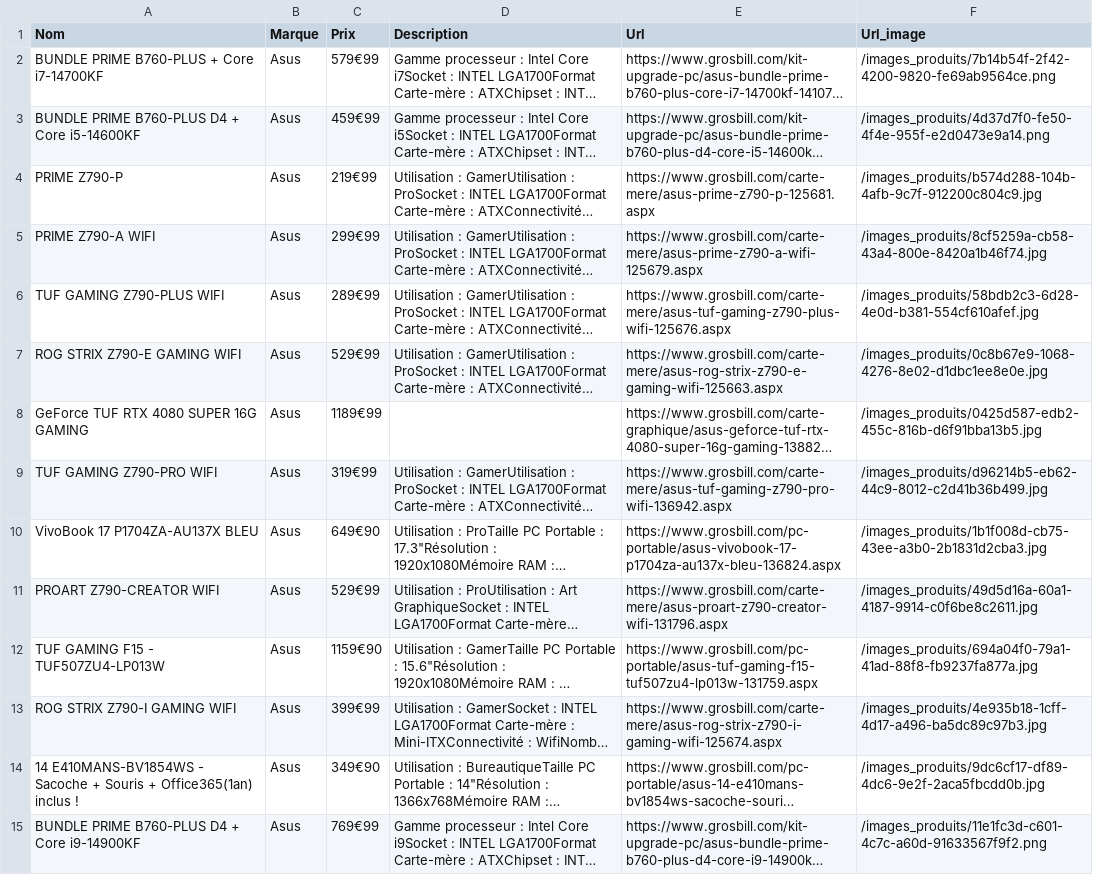
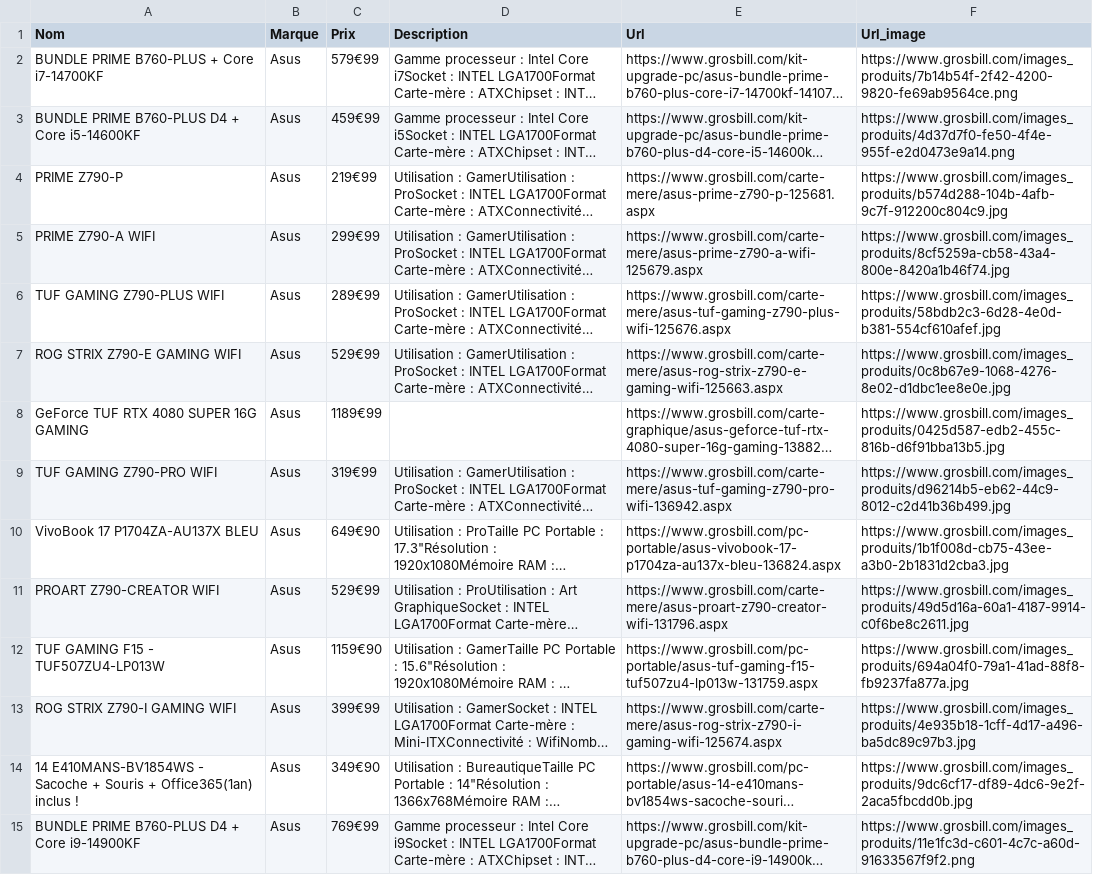
Before and after one commit to francoisbonnisseau/codev-ecaddy, a CSV file: 27_03_2024/grosbill_asus.csv, drawn as a sheet; only a part is shown; long unchanged cells end in …; the diff covers the shown part only; the diff names each change by its address in the sheet, - before the commit and + after, or states it on an @@ line.

```diff
--- a/27_03_2024/grosbill_asus.csv
+++ b/27_03_2024/grosbill_asus.csv
-F2 (Url_image): /images_produits/7b14b54f-2f42-4200-9820-fe69ab9564ce.png
+F2 (Url_image): https://www.grosbill.com/images_produits/7b14b54f-2f42-4200-9820-fe69ab9564ce.png
-F3 (Url_image): /images_produits/4d37d7f0-fe50-4f4e-955f-e2d0473e9a14.png
+F3 (Url_image): https://www.grosbill.com/images_produits/4d37d7f0-fe50-4f4e-955f-e2d0473e9a14.png
-F4 (Url_image): /images_produits/b574d288-104b-4afb-9c7f-912200c804c9.jpg
+F4 (Url_image): https://www.grosbill.com/images_produits/b574d288-104b-4afb-9c7f-912200c804c9.jpg
-F5 (Url_image): /images_produits/8cf5259a-cb58-43a4-800e-8420a1b46f74.jpg
+F5 (Url_image): https://www.grosbill.com/images_produits/8cf5259a-cb58-43a4-800e-8420a1b46f74.jpg
-F6 (Url_image): /images_produits/58bdb2c3-6d28-4e0d-b381-554cf610afef.jpg
+F6 (Url_image): https://www.grosbill.com/images_produits/58bdb2c3-6d28-4e0d-b381-554cf610afef.jpg
-F7 (Url_image): /images_produits/0c8b67e9-1068-4276-8e02-d1dbc1ee8e0e.jpg
+F7 (Url_image): https://www.grosbill.com/images_produits/0c8b67e9-1068-4276-8e02-d1dbc1ee8e0e.jpg
-F8 (Url_image): /images_produits/0425d587-edb2-455c-816b-d6f91bba13b5.jpg
+F8 (Url_image): https://www.grosbill.com/images_produits/0425d587-edb2-455c-816b-d6f91bba13b5.jpg
-F9 (Url_image): /images_produits/d96214b5-eb62-44c9-8012-c2d41b36b499.jpg
+F9 (Url_image): https://www.grosbill.com/images_produits/d96214b5-eb62-44c9-8012-c2d41b36b499.jpg
-F10 (Url_image): /images_produits/1b1f008d-cb75-43ee-a3b0-2b1831d2cba3.jpg
+F10 (Url_image): https://www.grosbill.com/images_produits/1b1f008d-cb75-43ee-a3b0-2b1831d2cba3.jpg
-F11 (Url_image): /images_produits/49d5d16a-60a1-4187-9914-c0f6be8c2611.jpg
+F11 (Url_image): https://www.grosbill.com/images_produits/49d5d16a-60a1-4187-9914-c0f6be8c2611.jpg
-F12 (Url_image): /images_produits/694a04f0-79a1-41ad-88f8-fb9237fa877a.jpg
+F12 (Url_image): https://www.grosbill.com/images_produits/694a04f0-79a1-41ad-88f8-fb9237fa877a.jpg
-F13 (Url_image): /images_produits/4e935b18-1cff-4d17-a496-ba5dc89c97b3.jpg
+F13 (Url_image): https://www.grosbill.com/images_produits/4e935b18-1cff-4d17-a496-ba5dc89c97b3.jpg
-F14 (Url_image): /images_produits/9dc6cf17-df89-4dc6-9e2f-2aca5fbcdd0b.jpg
+F14 (Url_image): https://www.grosbill.com/images_produits/9dc6cf17-df89-4dc6-9e2f-2aca5fbcdd0b.jpg
-F15 (Url_image): /images_produits/11e1fc3d-c601-4c7c-a60d-91633567f9f2.png
+F15 (Url_image): https://www.grosbill.com/images_produits/11e1fc3d-c601-4c7c-a60d-91633567f9f2.png
```
Also changed, not shown: 15 edited cells elsewhere in this file, 27_03_2024/alternate_asus.csv, 27_03_2024/boulanger_asus.csv, 1 other file.
